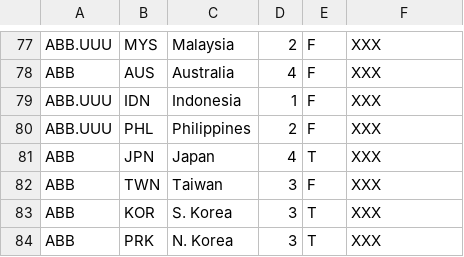
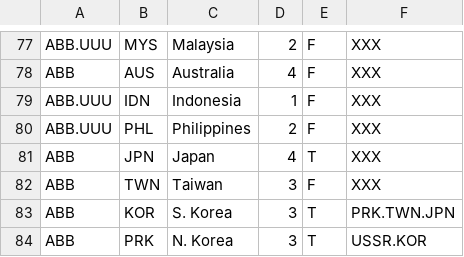
Before and after one commit to jhdavis8/sunset-melee, a CSV file: csv/countries.csv, drawn as a sheet; only a part is shown, gaps mark what is left out.

```diff
--- a/csv/countries.csv
+++ b/csv/countries.csv
@@ -82,3 +82,3 @@ ABB,JPN,Japan,4,T,XXX
 ABB,TWN,Taiwan,3,F,XXX
-ABB,KOR,S. Korea,3,T,XXX
-ABB,PRK,N. Korea,3,T,XXX
+ABB,KOR,S. Korea,3,T,PRK.TWN.JPN
+ABB,PRK,N. Korea,3,T,USSR.KOR
```
Also changed, not shown: 6 other files.
